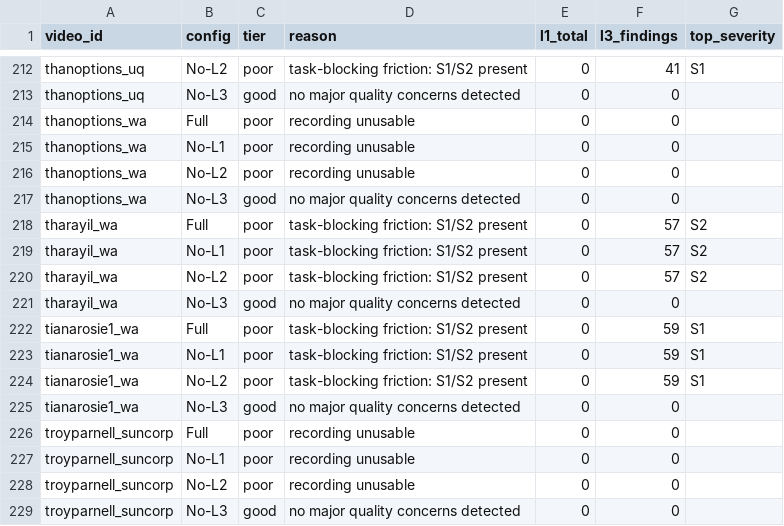
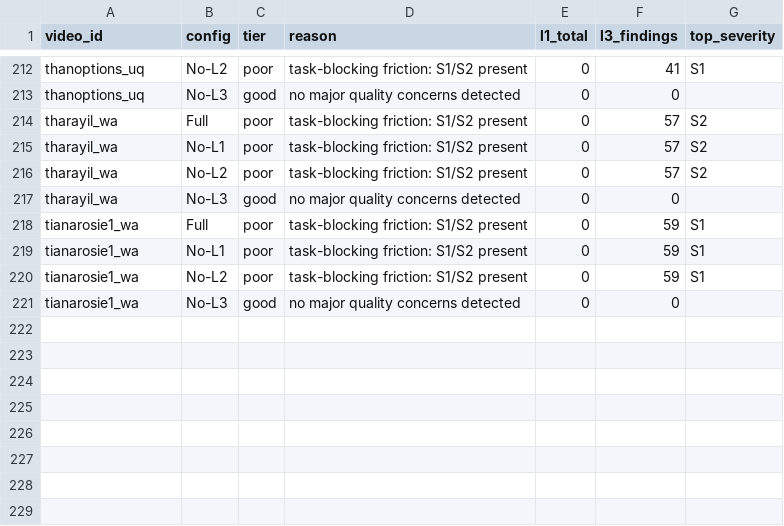
Before and after one commit to 666junyichen/accessibility-testing-qa-engine, a CSV file: data/processed/ablation_summary.csv, drawn as a sheet; only a part is shown, gaps mark what is left out.

```diff
--- a/data/processed/ablation_summary.csv
+++ b/data/processed/ablation_summary.csv
@@ -213,6 +213,2 @@ thanoptions_uq,No-L2,poor,task-blocking friction: S1/S2 present,0,41,S1
 thanoptions_uq,No-L3,good,no major quality concerns detected,0,0,
-thanoptions_wa,Full,poor,recording unusable,0,0,
-thanoptions_wa,No-L1,poor,recording unusable,0,0,
-thanoptions_wa,No-L2,poor,recording unusable,0,0,
-thanoptions_wa,No-L3,good,no major quality concerns detected,0,0,
 tharayil_wa,Full,poor,task-blocking friction: S1/S2 present,0,57,S2
@@ -225,5 +221 @@ tianarosie1_wa,No-L2,poor,task-blocking friction: S1/S2 present,0,59,S1
 tianarosie1_wa,No-L3,good,no major quality concerns detected,0,0,
-troyparnell_suncorp,Full,poor,recording unusable,0,0,
-troyparnell_suncorp,No-L1,poor,recording unusable,0,0,
-troyparnell_suncorp,No-L2,poor,recording unusable,0,0,
-troyparnell_suncorp,No-L3,good,no major quality concerns detected,0,0,
```
Also changed, not shown: 2 other files.
